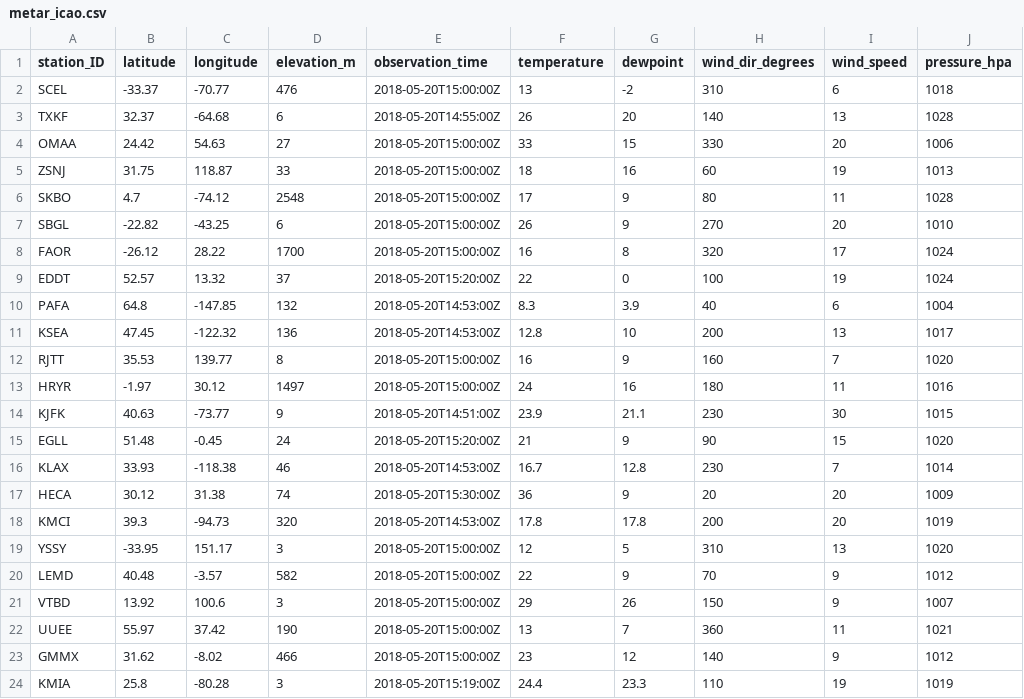
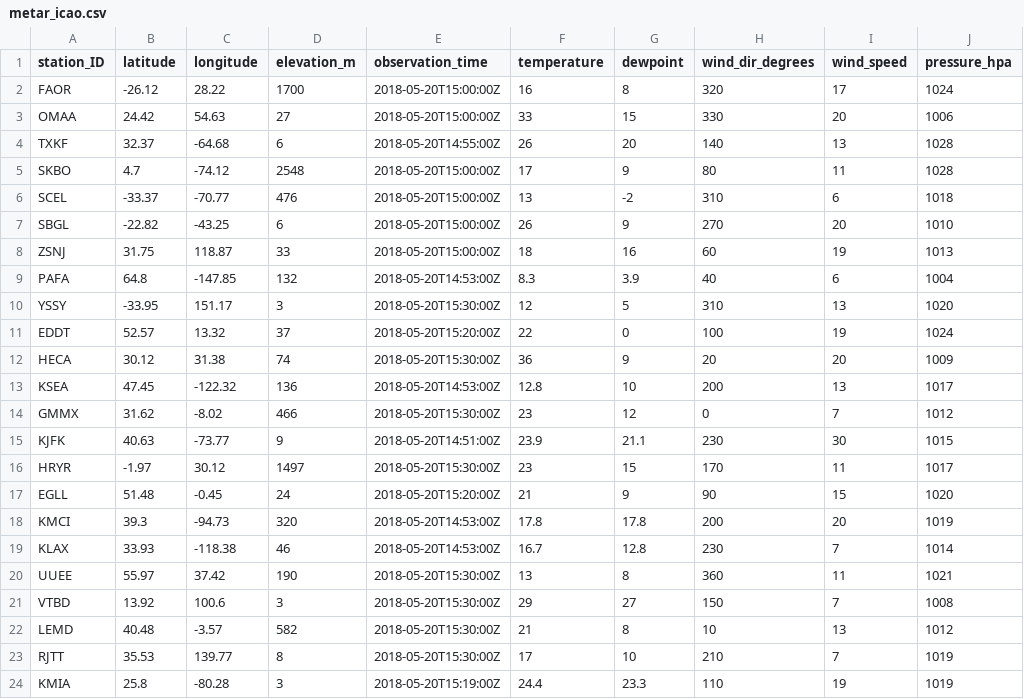
Before and after one commit to geos4s/realtimegis, a CSV file: sgroup04/metar_icao.csv, drawn as a sheet.

Commit message:
Add sgroup04/metar_icao.csv

```diff
--- a/sgroup04/metar_icao.csv
+++ b/sgroup04/metar_icao.csv
@@ -1,24 +1,24 @@
 station_ID;latitude;longitude;elevation_m;observation_time;temperature;dewpoint;wind_dir_degrees;wind_speed;pressure_hpa
+FAOR;-26.12;28.22;1700;2018-05-20T15:00:00Z;16;8;320;17;1024
+OMAA;24.42;54.63;27;2018-05-20T15:00:00Z;33;15;330;20;1006
+TXKF;32.37;-64.68;6;2018-05-20T14:55:00Z;26;20;140;13;1028
+SKBO;4.7;-74.12;2548;2018-05-20T15:00:00Z;17;9;80;11;1028
 SCEL;-33.37;-70.77;476;2018-05-20T15:00:00Z;13;-2;310;6;1018
-TXKF;32.37;-64.68;6;2018-05-20T14:55:00Z;26;20;140;13;1028
-OMAA;24.42;54.63;27;2018-05-20T15:00:00Z;33;15;330;20;1006
+SBGL;-22.82;-43.25;6;2018-05-20T15:00:00Z;26;9;270;20;1010
 ZSNJ;31.75;118.87;33;2018-05-20T15:00:00Z;18;16;60;19;1013
-SKBO;4.7;-74.12;2548;2018-05-20T15:00:00Z;17;9;80;11;1028
-SBGL;-22.82;-43.25;6;2018-05-20T15:00:00Z;26;9;270;20;1010
-FAOR;-26.12;28.22;1700;2018-05-20T15:00:00Z;16;8;320;17;1024
+PAFA;64.8;-147.85;132;2018-05-20T14:53:00Z;8.3;3.9;40;6;1004
+YSSY;-33.95;151.17;3;2018-05-20T15:30:00Z;12;5;310;13;1020
 EDDT;52.57;13.32;37;2018-05-20T15:20:00Z;22;0;100;19;1024
-PAFA;64.8;-147.85;132;2018-05-20T14:53:00Z;8.3;3.9;40;6;1004
+HECA;30.12;31.38;74;2018-05-20T15:30:00Z;36;9;20;20;1009
 KSEA;47.45;-122.32;136;2018-05-20T14:53:00Z;12.8;10;200;13;1017
-RJTT;35.53;139.77;8;2018-05-20T15:00:00Z;16;9;160;7;1020
-HRYR;-1.97;30.12;1497;2018-05-20T15:00:00Z;24;16;180;11;1016
+GMMX;31.62;-8.02;466;2018-05-20T15:30:00Z;23;12;0;7;1012
 KJFK;40.63;-73.77;9;2018-05-20T14:51:00Z;23.9;21.1;230;30;1015
+HRYR;-1.97;30.12;1497;2018-05-20T15:30:00Z;23;15;170;11;1017
 EGLL;51.48;-0.45;24;2018-05-20T15:20:00Z;21;9;90;15;1020
+KMCI;39.3;-94.73;320;2018-05-20T14:53:00Z;17.8;17.8;200;20;1019
 KLAX;33.93;-118.38;46;2018-05-20T14:53:00Z;16.7;12.8;230;7;1014
-HECA;30.12;31.38;74;2018-05-20T15:30:00Z;36;9;20;20;1009
-KMCI;39.3;-94.73;320;2018-05-20T14:53:00Z;17.8;17.8;200;20;1019
-YSSY;-33.95;151.17;3;2018-05-20T15:00:00Z;12;5;310;13;1020
-LEMD;40.48;-3.57;582;2018-05-20T15:00:00Z;22;9;70;9;1012
-VTBD;13.92;100.6;3;2018-05-20T15:00:00Z;29;26;150;9;1007
-UUEE;55.97;37.42;190;2018-05-20T15:00:00Z;13;7;360;11;1021
-GMMX;31.62;-8.02;466;2018-05-20T15:00:00Z;23;12;140;9;1012
+UUEE;55.97;37.42;190;2018-05-20T15:30:00Z;13;8;360;11;1021
+VTBD;13.92;100.6;3;2018-05-20T15:30:00Z;29;27;150;7;1008
+LEMD;40.48;-3.57;582;2018-05-20T15:30:00Z;21;8;10;13;1012
+RJTT;35.53;139.77;8;2018-05-20T15:30:00Z;17;10;210;7;1019
 KMIA;25.8;-80.28;3;2018-05-20T15:19:00Z;24.4;23.3;110;19;1019
```
